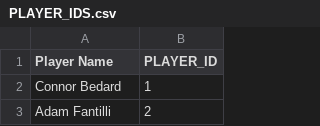
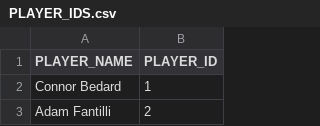
Before and after one commit to hinayatali9/EMSF_CAPSTONE, a CSV file: PLAYER_IDS.csv, drawn as a sheet; only a part is shown.

```diff
--- a/PLAYER_IDS.csv
+++ b/PLAYER_IDS.csv
@@ -1,2 +1,2 @@
-Player Name,PLAYER_ID
+PLAYER_NAME,PLAYER_ID
 Connor Bedard,1
```
Also changed, not shown: draft_pick_prob/draft_order/2023/2023_NHL_DRAFT.csv, draft_pick_prob/mock_drafts/2023/JUNE_21_2023_PRONMAN_MOCK.csv.
